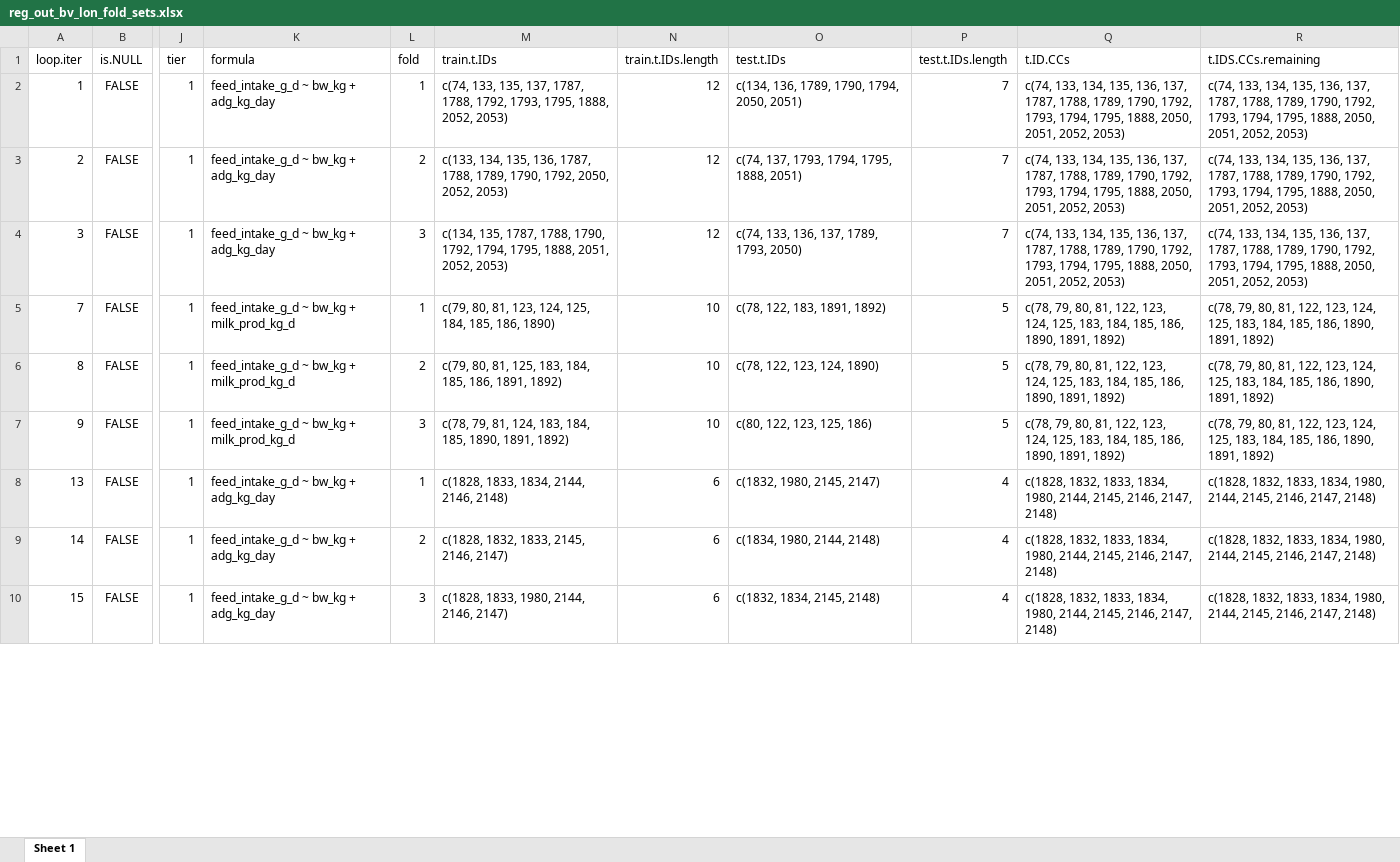
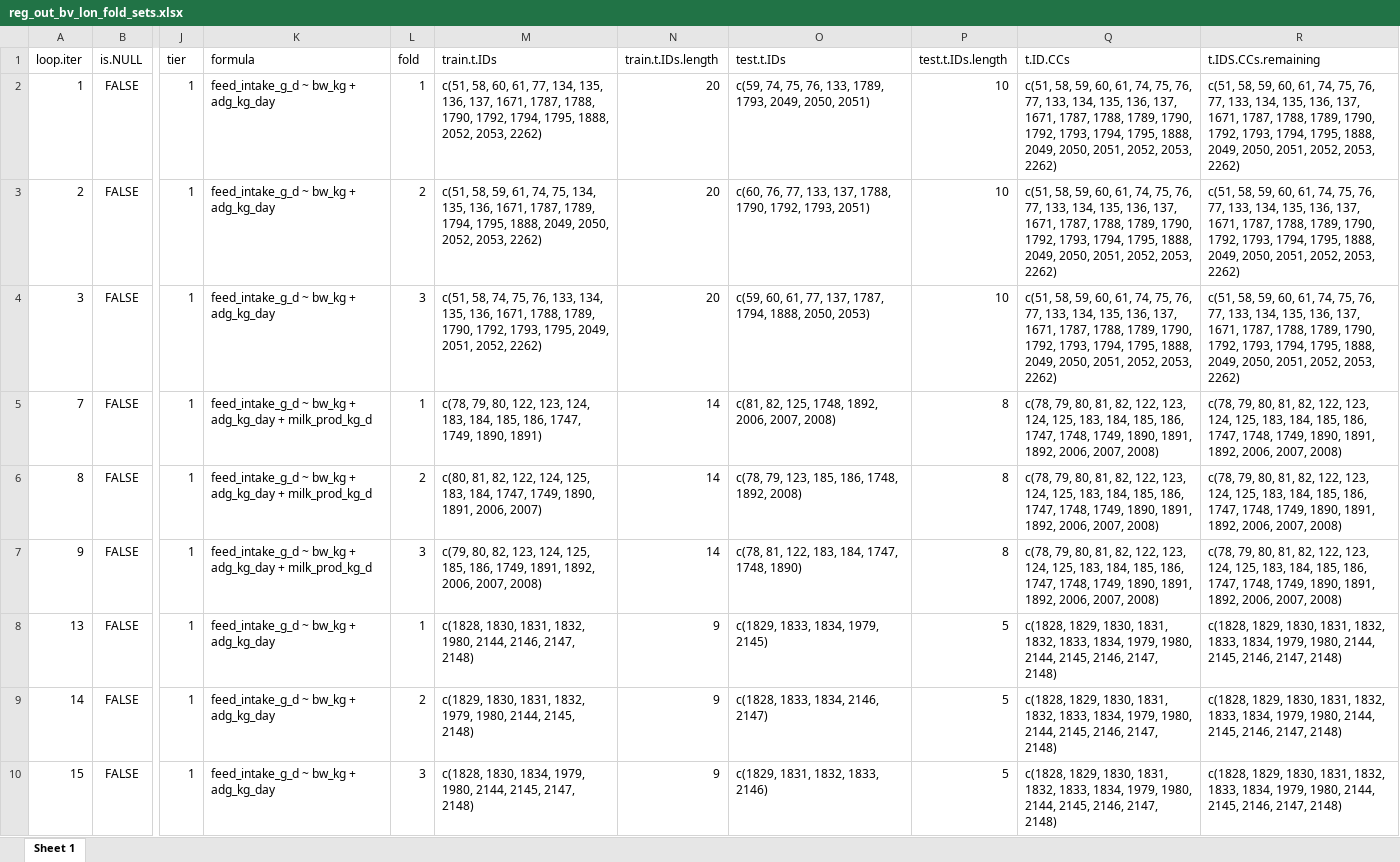
Before and after one commit to James-Hawkins/Dry_Matter_Intake_ILRI_ERA, an Excel workbook: Results/Results.out/Bovines/Data/reg_out_bv_lon_fold_sets.xlsx, sheet Sheet 1, drawn as a sheet; only a part is shown, gaps mark what is left out; values as stored, in another font and other column widths than the file's, no borders; the diff covers the shown part only; the diff names each change by its address in the sheet, - before the commit and + after, or states it on an @@ line.

```diff
--- a/Results/Results.out/Bovines/Data/reg_out_bv_lon_fold_sets.xlsx (sheet Sheet 1)
+++ b/Results/Results.out/Bovines/Data/reg_out_bv_lon_fold_sets.xlsx (sheet Sheet 1)
-M2 (train.t.IDs): c(74, 133, 135, 137, 1787, 1788, 1792, 1793, 1795, 1888, 2052, 2053)
+M2 (train.t.IDs): c(51, 58, 60, 61, 77, 134, 135, 136, 137, 1671, 1787, 1788, 1790, 1792, 1794, 1795, 1888, 2052, 2053, 2262)
-N2:N4 (train.t.IDs.length): 12
+N2:N4 (train.t.IDs.length): 20
-O2 (test.t.IDs): c(134, 136, 1789, 1790, 1794, 2050, 2051)
+O2 (test.t.IDs): c(59, 74, 75, 76, 133, 1789, 1793, 2049, 2050, 2051)
-P2:P4 (test.t.IDs.length): 7
+P2:P4 (test.t.IDs.length): 10
-Q2:Q4 (t.ID.CCs): c(74, 133, 134, 135, 136, 137, 1787, 1788, 1789, 1790, 1792, 1793, 1794, 1795, 1888, 2050, 2051, 2052, 2053)
+Q2:Q4 (t.ID.CCs): c(51, 58, 59, 60, 61, 74, 75, 76, 77, 133, 134, 135, 136, 137, 1671, 1787, 1788, 1789, 1790, 1792, 1793, 1794, 1795, 1888, 2049, 2050, 2051, 2052, 2053, 2262)
-R2:R4 (t.IDS.CCs.remaining): c(74, 133, 134, 135, 136, 137, 1787, 1788, 1789, 1790, 1792, 1793, 1794, 1795, 1888, 2050, 2051, 2052, 2053)
+R2:R4 (t.IDS.CCs.remaining): c(51, 58, 59, 60, 61, 74, 75, 76, 77, 133, 134, 135, 136, 137, 1671, 1787, 1788, 1789, 1790, 1792, 1793, 1794, 1795, 1888, 2049, 2050, 2051, 2052, 2053, 2262)
-M3 (train.t.IDs): c(133, 134, 135, 136, 1787, 1788, 1789, 1790, 1792, 2050, 2052, 2053)
+M3 (train.t.IDs): c(51, 58, 59, 61, 74, 75, 134, 135, 136, 1671, 1787, 1789, 1794, 1795, 1888, 2049, 2050, 2052, 2053, 2262)
-O3 (test.t.IDs): c(74, 137, 1793, 1794, 1795, 1888, 2051)
+O3 (test.t.IDs): c(60, 76, 77, 133, 137, 1788, 1790, 1792, 1793, 2051)
-M4 (train.t.IDs): c(134, 135, 1787, 1788, 1790, 1792, 1794, 1795, 1888, 2051, 2052, 2053)
+M4 (train.t.IDs): c(51, 58, 74, 75, 76, 133, 134, 135, 136, 1671, 1788, 1789, 1790, 1792, 1793, 1795, 2049, 2051, 2052, 2262)
-O4 (test.t.IDs): c(74, 133, 136, 137, 1789, 1793, 2050)
+O4 (test.t.IDs): c(59, 60, 61, 77, 137, 1787, 1794, 1888, 2050, 2053)
-K5:K7 (formula): …bw_kg + milk_prod_kg_d
+K5:K7 (formula): …bw_kg + adg_kg_day + milk_prod_kg_d
-M5 (train.t.IDs): c(79, 80, 81, 123, 124, 125, 184, 185, 186, 1890)
+M5 (train.t.IDs): c(78, 79, 80, 122, 123, 124, 183, 184, 185, 186, 1747, 1749, 1890, 1891)
-N5:N7 (train.t.IDs.length): 10
+N5:N7 (train.t.IDs.length): 14
-O5 (test.t.IDs): c(78, 122, 183, 1891, 1892)
+O5 (test.t.IDs): c(81, 82, 125, 1748, 1892, 2006, 2007, 2008)
-P5:P7 (test.t.IDs.length): 5
+P5:P7 (test.t.IDs.length): 8
-Q5:Q7 (t.ID.CCs): …80, 81, 122, 123, 124, 125, 183, 184, 185, 186, 1890, 1891, 1892)
+Q5:Q7 (t.ID.CCs): …80, 81, 82, 122, 123, 124, 125, 183, 184, 185, 186, 1747, 1748, 1749, 1890, 1891, 1892, 2006, 2007, 2008)
-R5:R7 (t.IDS.CCs.remaining): …80, 81, 122, 123, 124, 125, 183, 184, 185, 186, 1890, 1891, 1892)
+R5:R7 (t.IDS.CCs.remaining): …80, 81, 82, 122, 123, 124, 125, 183, 184, 185, 186, 1747, 1748, 1749, 1890, 1891, 1892, 2006, 2007, 2008)
-M6 (train.t.IDs): c(79, 80, 81, 125, 183, 184, 185, 186, 1891, 1892)
+M6 (train.t.IDs): c(80, 81, 82, 122, 124, 125, 183, 184, 1747, 1749, 1890, 1891, 2006, 2007)
-O6 (test.t.IDs): c(78, 122, 123, 124, 1890)
+O6 (test.t.IDs): c(78, 79, 123, 185, 186, 1748, 1892, 2008)
-M7 (train.t.IDs): c(78, 79, 81, 124, 183, 184, 185, 1890, 1891, 1892)
+M7 (train.t.IDs): c(79, 80, 82, 123, 124, 125, 185, 186, 1749, 1891, 1892, 2006, 2007, 2008)
-O7 (test.t.IDs): c(80, 122, 123, 125, 186)
+O7 (test.t.IDs): c(78, 81, 122, 183, 184, 1747, 1748, 1890)
-M8 (train.t.IDs): c(1828, 1833, 1834, 2144, 2146, 2148)
+M8 (train.t.IDs): c(1828, 1830, 1831, 1832, 1980, 2144, 2146, 2147, 2148)
-N8:N10 (train.t.IDs.length): 6
+N8:N10 (train.t.IDs.length): 9
-O8 (test.t.IDs): c(1832, 1980, 2145, 2147)
+O8 (test.t.IDs): c(1829, 1833, 1834, 1979, 2145)
-P8:P10 (test.t.IDs.length): 4
+P8:P10 (test.t.IDs.length): 5
-Q8:Q10 (t.ID.CCs): c(1828, 1832, 1833, 1834, 1980, 2144,…
+Q8:Q10 (t.ID.CCs): c(1828, 1829, 1830, 1831, 1832, 1833, 1834, 1979, 1980, 2144,…
-R8:R10 (t.IDS.CCs.remaining): c(1828, 1832, 1833, 1834, 1980, 2144,…
+R8:R10 (t.IDS.CCs.remaining): c(1828, 1829, 1830, 1831, 1832, 1833, 1834, 1979, 1980, 2144,…
-M9 (train.t.IDs): c(1828, 1832, 1833, 2145, 2146, 2147)
+M9 (train.t.IDs): c(1829, 1830, 1831, 1832, 1979, 1980, 2144, 2145, 2148)
-O9 (test.t.IDs): c(1834, 1980, 2144, 2148)
+O9 (test.t.IDs): c(1828, 1833, 1834, 2146, 2147)
-M10 (train.t.IDs): c(1828, 1833, 1980, 2144, 2146, 2147)
+M10 (train.t.IDs): c(1828, 1830, 1834, 1979, 1980, 2144, 2145, 2147, 2148)
-O10 (test.t.IDs): c(1832, 1834, 2145, 2148)
+O10 (test.t.IDs): c(1829, 1831, 1832, 1833, 2146)
```
Also changed, not shown: 1368 edited cells elsewhere in this sheet, Results/Results.out/Bovines/Data/reg_out_bv_hin.all.xlsx, Results/Results.out/Bovines/Data/reg_out_bv_hin_coefs.xlsx, 29 other files.
